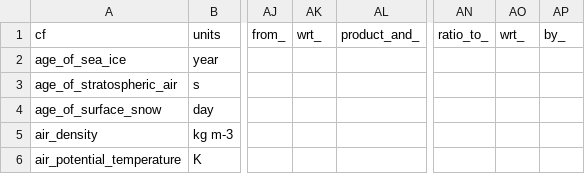
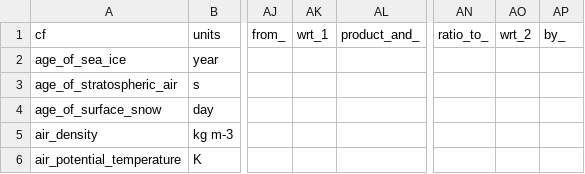
Before and after one commit to NASA-IMPACT/cf-units-rest, a CSV file: sweet_cf.csv, drawn as a sheet; only a part is shown, gaps mark what is left out; the diff names each change by its address in the sheet, - before the commit and + after, or states it on an @@ line.

Commit message:
2 instance of  wrt_ changed to wrt_1 and wrt_2 in sweet_cf.csv

```diff
--- a/sweet_cf.csv
+++ b/sweet_cf.csv
-AK1: wrt_
+AK1: wrt_1
-AO1: wrt_
+AO1: wrt_2
```
